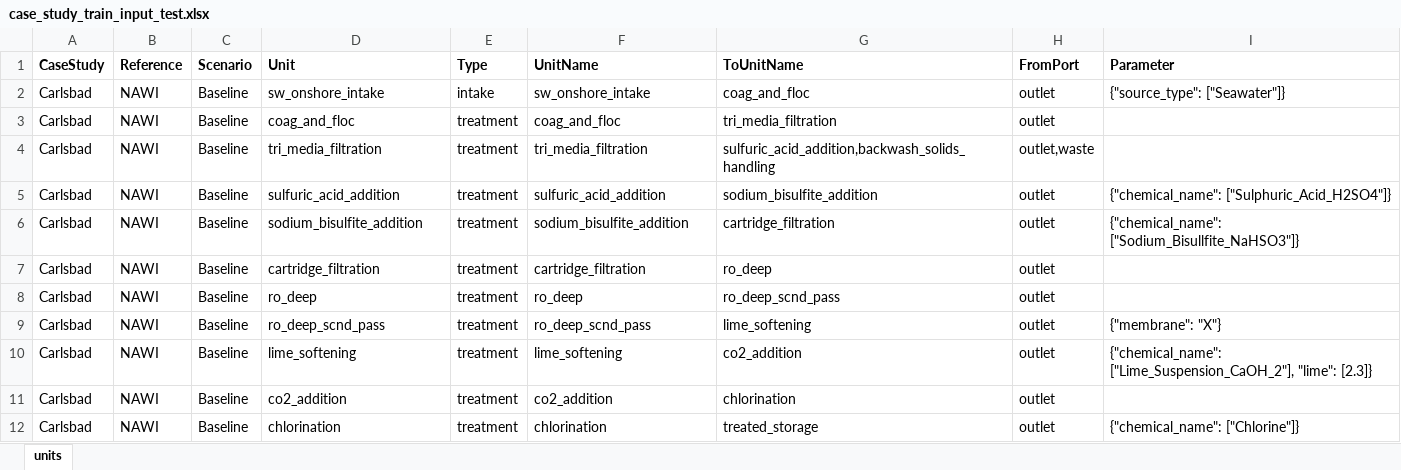
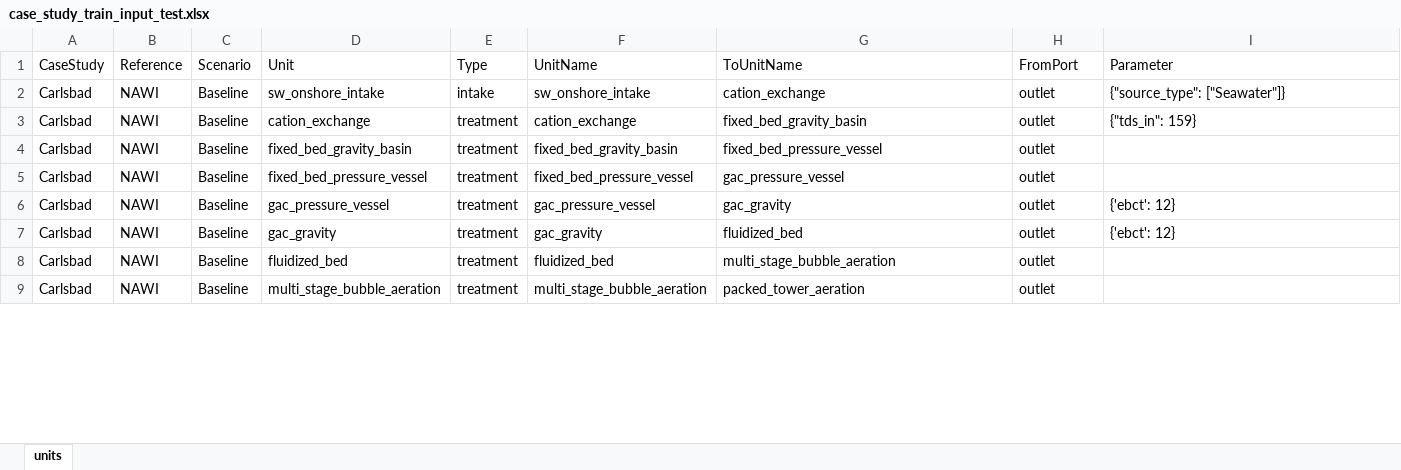
Before and after one commit to NREL/WaterTAP3, an Excel workbook: IDAES-WaterTAP3_v2/data/case_study_train_input_test.xlsx, sheet units, drawn as a sheet; only a part is shown; values as stored, in another font and other column widths than the file's, no borders; removed rows and columns are numbered as before the commit, all else as after; the diff covers the shown part only; the diff names each change by its address in the sheet, - before the commit and + after, or states it on an @@ line.

Commit message:
added all unit processes that are run off a cost curve generated by EPA model.

```diff
--- a/IDAES-WaterTAP3_v2/data/case_study_train_input_test.xlsx (sheet units)
+++ b/IDAES-WaterTAP3_v2/data/case_study_train_input_test.xlsx (sheet units)
-A1:I1 bold: on
+A1:I1 bold: off
-G2 (ToUnitName): coag_and_floc
+G2 (ToUnitName): cation_exchange
-D3 (Unit): coag_and_floc
+D3 (Unit): cation_exchange
-F3 (UnitName): coag_and_floc
+F3 (UnitName): cation_exchange
-G3 (ToUnitName): tri_media_filtration
+G3 (ToUnitName): fixed_bed_gravity_basin
-I3 (Parameter): (empty)
+I3 (Parameter): {"tds_in": 159}
-row 4: Carlsbad | NAWI | Baseline | tri_media_filtration | treatment | tri_media_filtration | sulfuric_acid_addition,backwash_solids_handling | outlet,waste
-row 5: Carlsbad | NAWI | Baseline | sulfuric_acid_addition | treatment | sulfuric_acid_addition | sodium_bisulfite_addition | outlet | {"chemical_name": ["Sulphuric_Acid_H2SO4"]}
-row 6: Carlsbad | NAWI | Baseline | sodium_bisulfite_addition | treatment | sodium_bisulfite_addition | cartridge_filtration | outlet | {"chemical_name": ["Sodium_Bisullfite_NaHSO3"]}
-D4 (Unit): cartridge_filtration
+D4 (Unit): fixed_bed_gravity_basin
-F4 (UnitName): cartridge_filtration
+F4 (UnitName): fixed_bed_gravity_basin
-G4 (ToUnitName): ro_deep
+G4 (ToUnitName): fixed_bed_pressure_vessel
-D5 (Unit): ro_deep
+D5 (Unit): fixed_bed_pressure_vessel
-F5 (UnitName): ro_deep
+F5 (UnitName): fixed_bed_pressure_vessel
-G5 (ToUnitName): ro_deep_scnd_pass
+G5 (ToUnitName): gac_pressure_vessel
-D6 (Unit): ro_deep_scnd_pass
+D6 (Unit): gac_pressure_vessel
-F6 (UnitName): ro_deep_scnd_pass
+F6 (UnitName): gac_pressure_vessel
-G6 (ToUnitName): lime_softening
+G6 (ToUnitName): gac_gravity
-I6 (Parameter): {"membrane": "X"}
+I6 (Parameter): {'ebct': 12}
-D7 (Unit): lime_softening
+D7 (Unit): gac_gravity
-F7 (UnitName): lime_softening
+F7 (UnitName): gac_gravity
-G7 (ToUnitName): co2_addition
+G7 (ToUnitName): fluidized_bed
-I7 (Parameter): {"chemical_name": ["Lime_Suspension_CaOH_2"], "lime": [2.3]}
+I7 (Parameter): {'ebct': 12}
-D8 (Unit): co2_addition
+D8 (Unit): fluidized_bed
-F8 (UnitName): co2_addition
+F8 (UnitName): fluidized_bed
-G8 (ToUnitName): chlorination
+G8 (ToUnitName): multi_stage_bubble_aeration
-D9 (Unit): chlorination
+D9 (Unit): multi_stage_bubble_aeration
-F9 (UnitName): chlorination
+F9 (UnitName): multi_stage_bubble_aeration
-G9 (ToUnitName): treated_storage
+G9 (ToUnitName): packed_tower_aeration
-I9 (Parameter): {"chemical_name": ["Chlorine"]}
+I9 (Parameter): (empty)
```
Also changed, not shown: 17 added rows and 15 edited cells elsewhere in this sheet, 16 other files.
